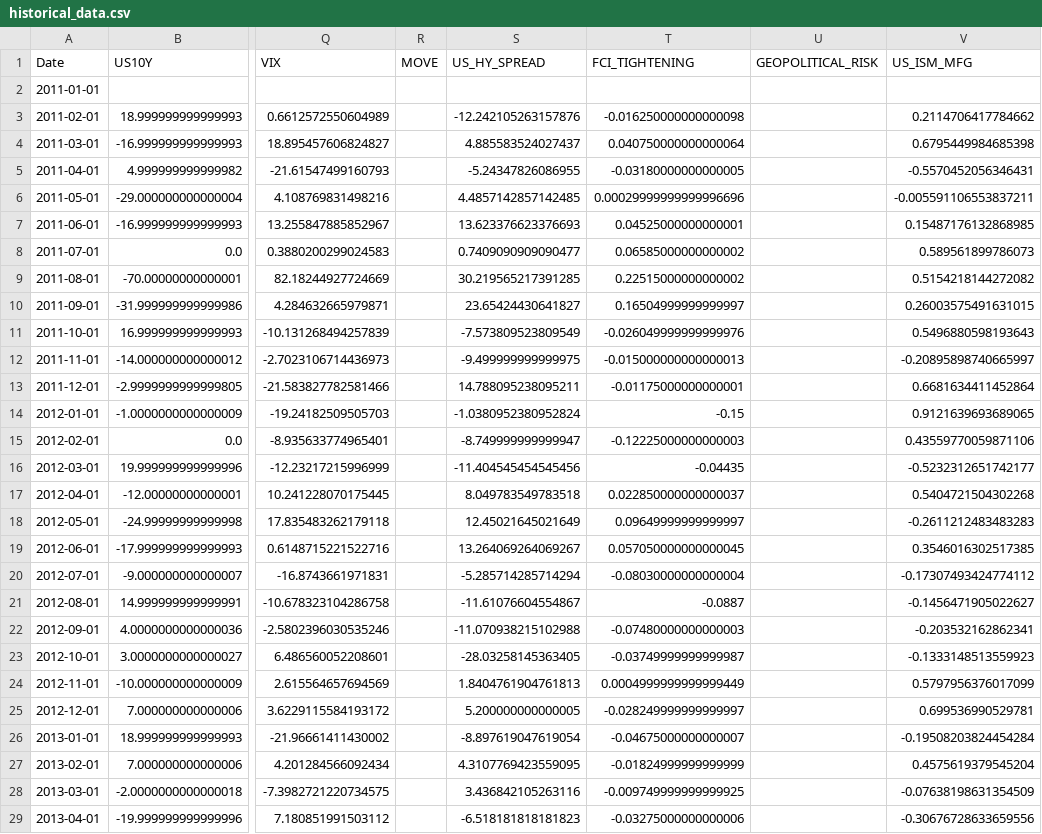
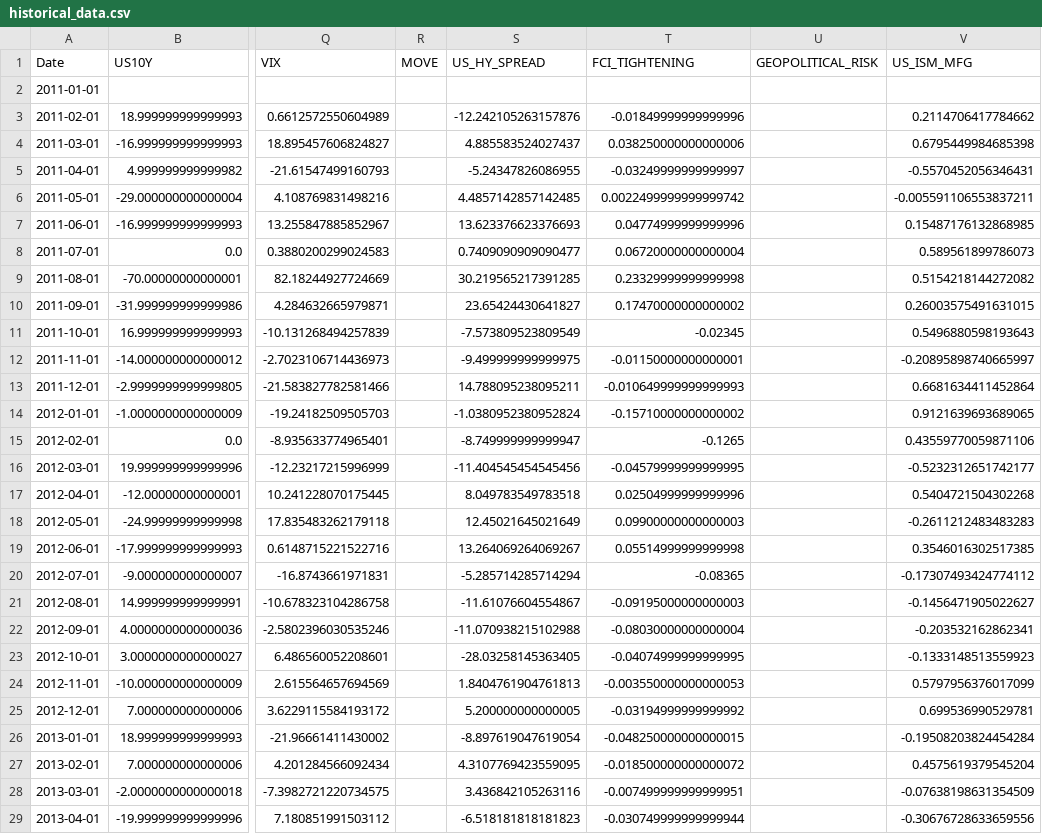
Before and after one commit to mia2628/portfolio_intelligence, a CSV file: data/historical/historical_data.csv, drawn as a sheet; only a part is shown, gaps mark what is left out; the diff covers the shown part only; the diff names each change by its address in the sheet, - before the commit and + after, or states it on an @@ line.

```diff
--- a/data/historical/historical_data.csv
+++ b/data/historical/historical_data.csv
-T3 (FCI_TIGHTENING): -0.016250000000000098
+T3 (FCI_TIGHTENING): -0.01849999999999996
-T4 (FCI_TIGHTENING): 0.040750000000000064
+T4 (FCI_TIGHTENING): 0.038250000000000006
-T5 (FCI_TIGHTENING): -0.03180000000000005
+T5 (FCI_TIGHTENING): -0.03249999999999997
-T6 (FCI_TIGHTENING): 0.00029999999999996696
+T6 (FCI_TIGHTENING): 0.0022499999999999742
-T7 (FCI_TIGHTENING): 0.04525000000000001
+T7 (FCI_TIGHTENING): 0.04774999999999996
-T8 (FCI_TIGHTENING): 0.06585000000000002
+T8 (FCI_TIGHTENING): 0.06720000000000004
-T9 (FCI_TIGHTENING): 0.22515000000000002
+T9 (FCI_TIGHTENING): 0.23329999999999998
-T10 (FCI_TIGHTENING): 0.16504999999999997
+T10 (FCI_TIGHTENING): 0.17470000000000002
-T11 (FCI_TIGHTENING): -0.026049999999999976
+T11 (FCI_TIGHTENING): -0.02345
-T12 (FCI_TIGHTENING): -0.015000000000000013
+T12 (FCI_TIGHTENING): -0.01150000000000001
-T13 (FCI_TIGHTENING): -0.01175000000000001
+T13 (FCI_TIGHTENING): -0.010649999999999993
-T14 (FCI_TIGHTENING): -0.15
+T14 (FCI_TIGHTENING): -0.15710000000000002
-T15 (FCI_TIGHTENING): -0.12225000000000003
+T15 (FCI_TIGHTENING): -0.1265
-T16 (FCI_TIGHTENING): -0.04435
+T16 (FCI_TIGHTENING): -0.04579999999999995
-T17 (FCI_TIGHTENING): 0.022850000000000037
+T17 (FCI_TIGHTENING): 0.02504999999999996
-T18 (FCI_TIGHTENING): 0.09649999999999997
+T18 (FCI_TIGHTENING): 0.09900000000000003
-T19 (FCI_TIGHTENING): 0.057050000000000045
+T19 (FCI_TIGHTENING): 0.05514999999999998
-T20 (FCI_TIGHTENING): -0.08030000000000004
+T20 (FCI_TIGHTENING): -0.08365
-T21 (FCI_TIGHTENING): -0.0887
+T21 (FCI_TIGHTENING): -0.09195000000000003
-T22 (FCI_TIGHTENING): -0.07480000000000003
+T22 (FCI_TIGHTENING): -0.08030000000000004
-T23 (FCI_TIGHTENING): -0.03749999999999987
+T23 (FCI_TIGHTENING): -0.04074999999999995
-T24 (FCI_TIGHTENING): 0.0004999999999999449
+T24 (FCI_TIGHTENING): -0.003550000000000053
-T25 (FCI_TIGHTENING): -0.028249999999999997
+T25 (FCI_TIGHTENING): -0.03194999999999992
-T26 (FCI_TIGHTENING): -0.04675000000000007
+T26 (FCI_TIGHTENING): -0.048250000000000015
-T27 (FCI_TIGHTENING): -0.01824999999999999
+T27 (FCI_TIGHTENING): -0.018500000000000072
-T28 (FCI_TIGHTENING): -0.009749999999999925
+T28 (FCI_TIGHTENING): -0.007499999999999951
-T29 (FCI_TIGHTENING): -0.03275000000000006
+T29 (FCI_TIGHTENING): -0.030749999999999944
```
Also changed, not shown: 162 edited cells elsewhere in this file, data/step03_market_inputs.csv, data/step03_market_inputs_actual.csv, 12 other files.
